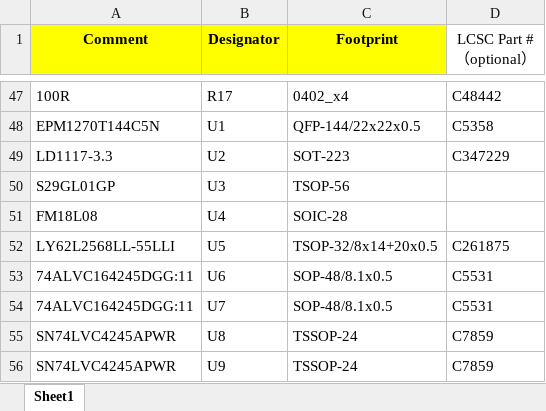
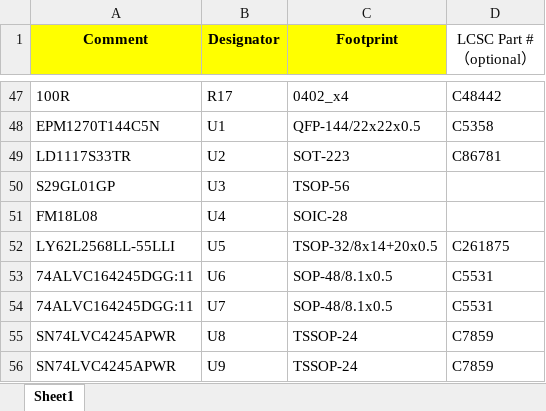
Before and after one commit to ClusterM/coolgirl-famicom-multicart, an Excel workbook: CoolGirl_rev6.x/board/bom.xlsx, sheet Sheet1, drawn as a sheet; only a part is shown, gaps mark what is left out; values as stored, in another font and other column widths than the file's, no borders; the diff names each change by its address in the sheet, - before the commit and + after, or states it on an @@ line.

```diff
--- a/CoolGirl_rev6.x/board/bom.xlsx (sheet Sheet1)
+++ b/CoolGirl_rev6.x/board/bom.xlsx (sheet Sheet1)
-A49 (Comment): LD1117-3.3
+A49 (Comment): LD1117S33TR
-D49 (LCSC Part #（optional）): C347229
+D49 (LCSC Part #（optional）): C86781
```
Also changed, not shown: 2 other files.
